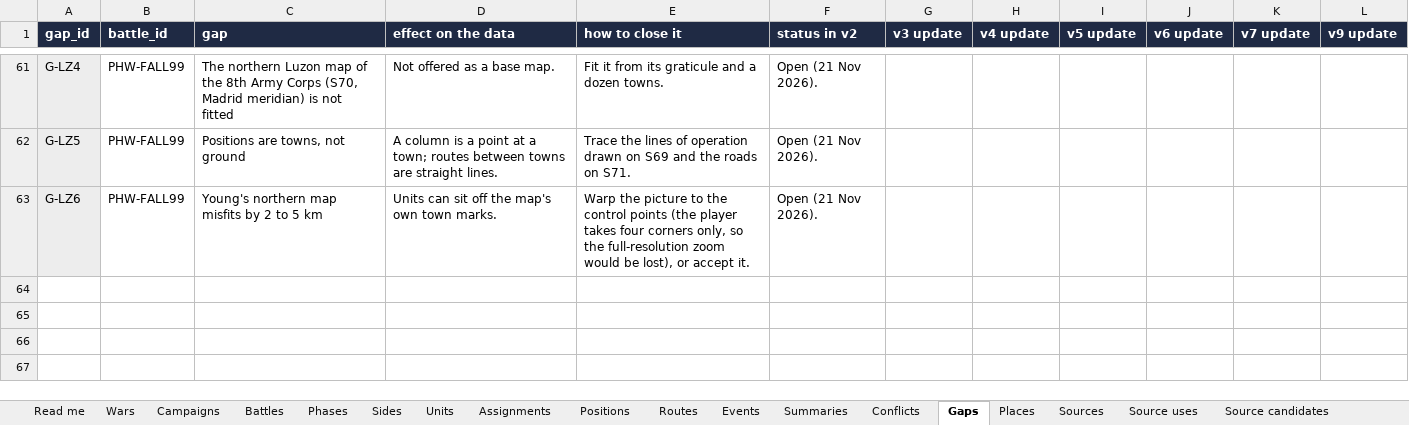
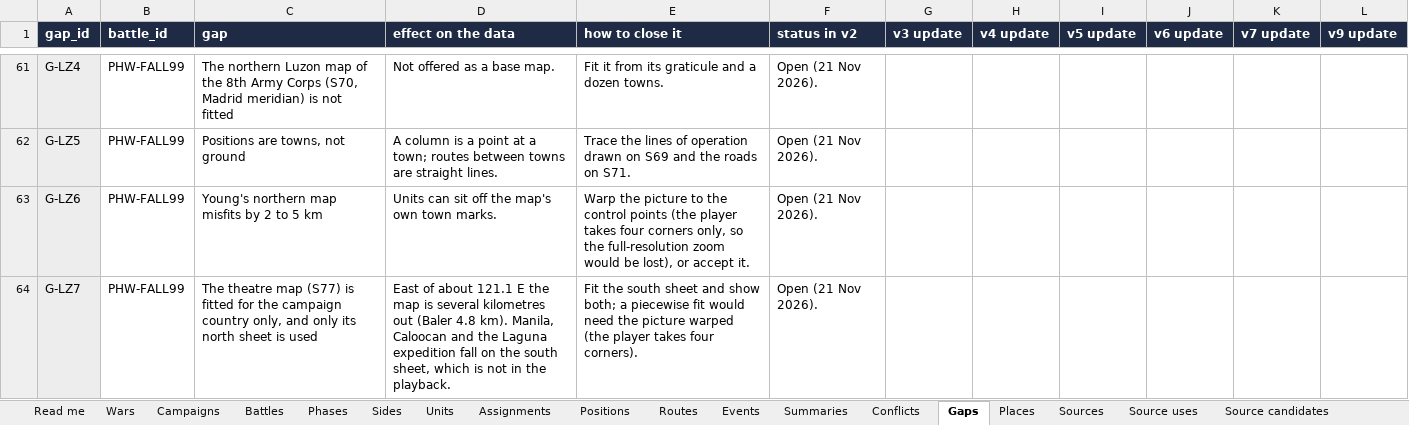
Before and after one commit to mgm9000/WarMapper, an Excel workbook: data/WarMapper battle data.xlsx, sheet Gaps, drawn as a sheet; only a part is shown, gaps mark what is left out; values as stored, in another font and other column widths than the file's, no borders; the diff names each change by its address in the sheet, - before the commit and + after, or states it on an @@ line.

```diff
--- a/data/WarMapper battle data.xlsx (sheet Gaps)
+++ b/data/WarMapper battle data.xlsx (sheet Gaps)
+row 64: G-LZ7 | PHW-FALL99 | The theatre map (S77) is fitted for the campaign country only, and only its north sheet is used | East of about 121.1 E the map is several kilometres out (Baler 4.8 km). Manila, Caloocan and the Laguna expedition fall on the south sheet, which is not in the playback. | Fit the south sheet and show both; a piecewise fit would need the picture warped (the player takes four corners). | Open (21 Nov 2026).
```
Also changed, not shown: sheet Maps, sheet Sources, sheet Playback settings, 7 other files.
